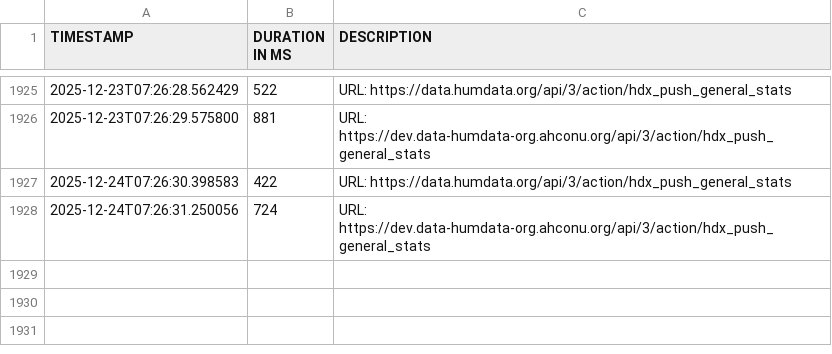
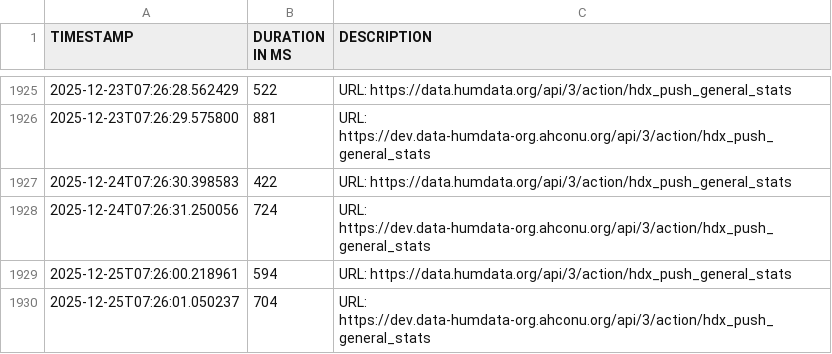
Before and after one commit to OCHA-DAP/hdx-general-scheduled-tasks, a CSV file: data/times_general_stats.csv, drawn as a sheet; only a part is shown, gaps mark what is left out.

```diff
--- a/data/times_general_stats.csv
+++ b/data/times_general_stats.csv
@@ -1928 +1928,3 @@ TIMESTAMP,DURATION IN MS,DESCRIPTION
 2025-12-24T07:26:31.250056,724,URL: https://dev.data-humdata-org.ahconu.org/api/3/action/hdx_push_general_stats
+2025-12-25T07:26:00.218961,594,URL: https://data.humdata.org/api/3/action/hdx_push_general_stats
+2025-12-25T07:26:01.050237,704,URL: https://dev.data-humdata-org.ahconu.org/api/3/action/hdx_push_general_stats
```
